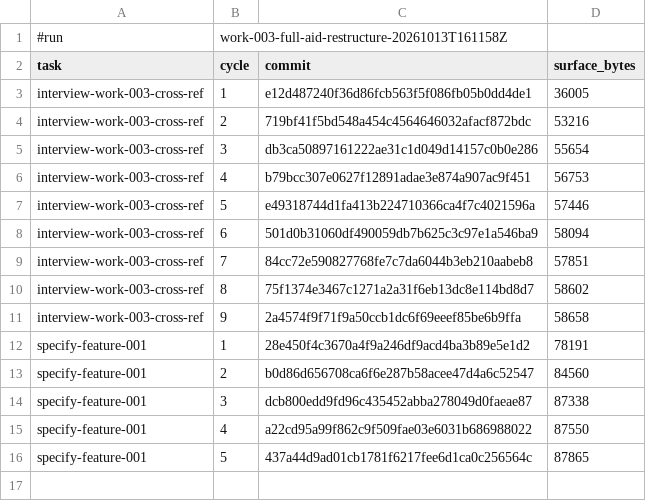
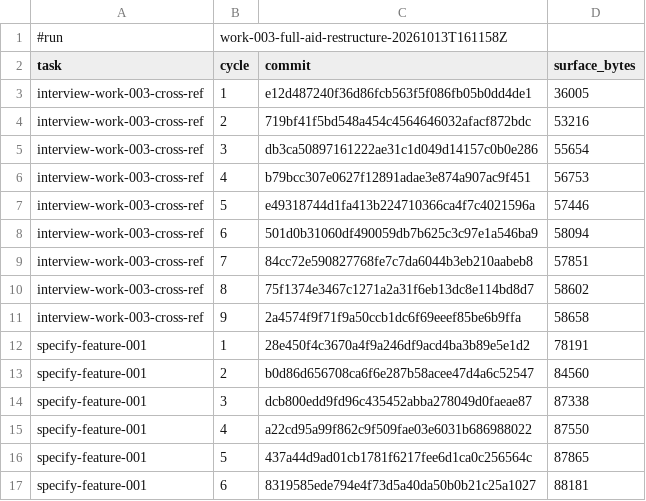
Before and after one commit to AndreVianna/aid-methodology, a TSV file: .aid/works/work-003-full-aid-restructure/review-cost.tsv, drawn as a sheet.

```diff
--- a/.aid/works/work-003-full-aid-restructure/review-cost.tsv
+++ b/.aid/works/work-003-full-aid-restructure/review-cost.tsv
@@ -16 +16,2 @@ specify-feature-001	4	a22cd95a99f862c9f509fae03e6031b686988022	87550
 specify-feature-001	5	437a44d9ad01cb1781f6217fee6d1ca0c256564c	87865
+specify-feature-001	6	8319585ede794e4f73d5a40da50b0b21c25a1027	88181
```
Also changed, not shown: 2 other files.
